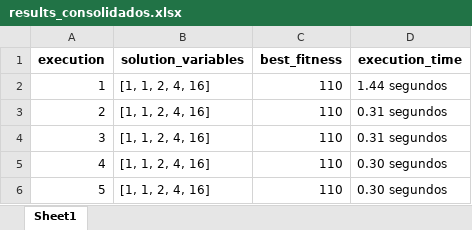
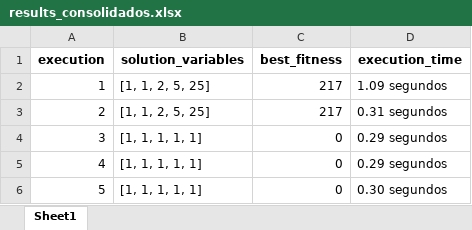
Before and after one commit to PedroVic12/Repopulation-With-Elite-Set, an Excel workbook: src/results_consolidados.xlsx, sheet Sheet1, drawn as a sheet; values as stored, in another font and other column widths than the file's, no borders; the diff names each change by its address in the sheet, - before the commit and + after, or states it on an @@ line.

```diff
--- a/src/results_consolidados.xlsx (sheet Sheet1)
+++ b/src/results_consolidados.xlsx (sheet Sheet1)
-B2:B3 (solution_variables): [1, 1, 2, 4, 16]
+B2:B3 (solution_variables): [1, 1, 2, 5, 25]
-C2:C3 (best_fitness): 110
+C2:C3 (best_fitness): 217
-D2 (execution_time): 1.44 segundos
+D2 (execution_time): 1.09 segundos
-B4:B6 (solution_variables): [1, 1, 2, 4, 16]
+B4:B6 (solution_variables): [1, 1, 1, 1, 1]
-C4:C6 (best_fitness): 110
+C4:C6 (best_fitness): 0
-D4 (execution_time): 0.31 segundos
+D4 (execution_time): 0.29 segundos
-D5 (execution_time): 0.30 segundos
+D5 (execution_time): 0.29 segundos
```
Also changed, not shown: 16 other files.
